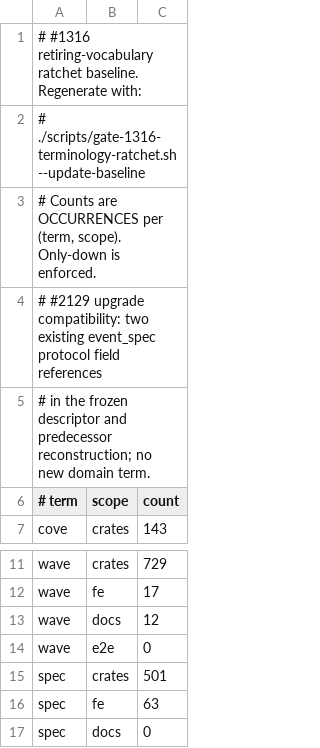
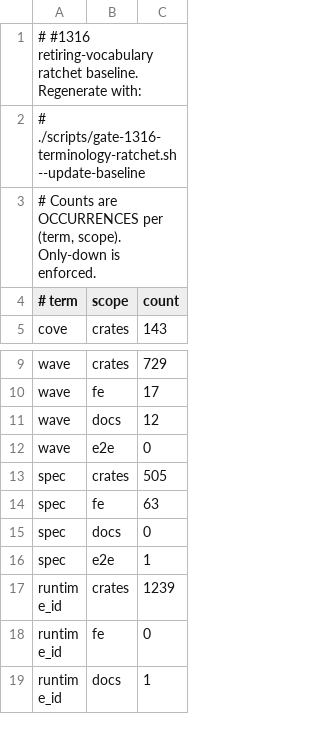
Before and after one commit to keanji-x/neige-calm, a TSV file: scripts/gate-1316-terminology-ratchet.baseline.tsv, drawn as a sheet; only a part is shown, gaps mark what is left out; the shorter side is filled out with more unchanged rows.

```diff
--- a/scripts/gate-1316-terminology-ratchet.baseline.tsv
+++ b/scripts/gate-1316-terminology-ratchet.baseline.tsv
@@ -3,4 +3,2 @@
 # Counts are OCCURRENCES per (term, scope). Only-down is enforced.
-# #2129 upgrade compatibility: two existing event_spec protocol field references
-# in the frozen descriptor and predecessor reconstruction; no new domain term.
 # term	scope	count
@@ -14,3 +12,3 @@ wave	docs	12
 wave	e2e	0
-spec	crates	501
+spec	crates	505
 spec	fe	63
```
Also changed, not shown: 32 other files.
